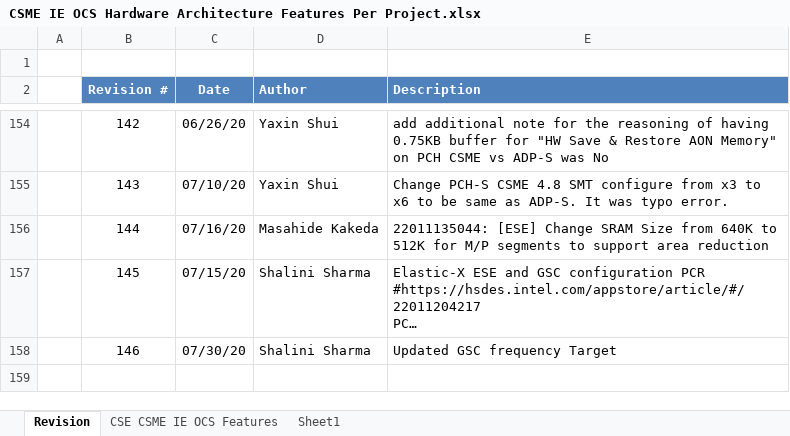
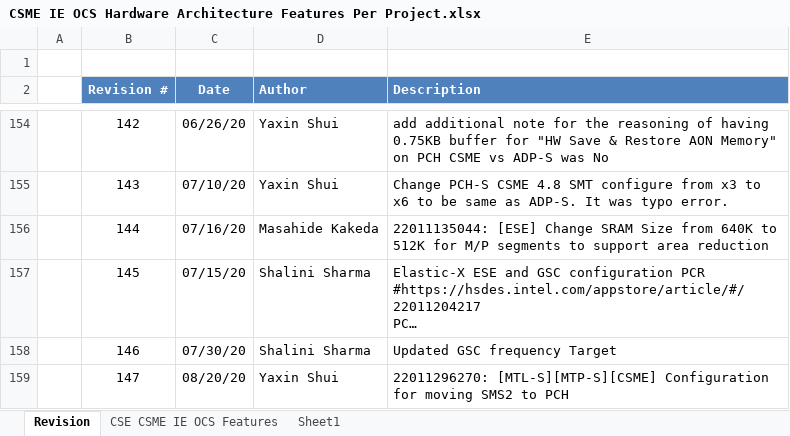
Before and after one commit to jason-ytsao/exp_submodule, an Excel workbook: ArchSpecs/Working/CSME IE OCS Hardware Architecture Features Per Project.xlsx, sheet Revision, drawn as a sheet; only a part is shown, gaps mark what is left out; long unchanged cells end in …; values as stored, in another font and other column widths than the file's, no borders; the diff names each change by its address in the sheet, - before the commit and + after, or states it on an @@ line.

Commit message:
#147 22011296270: [MTL-S][MTP-S][CSME] Configuration for moving SMS2 to PCH
[git-p4: depot-paths = "//depot/projects/coe/CSME/": change = 790990]

```diff
--- a/ArchSpecs/Working/CSME IE OCS Hardware Architecture Features Per Project.xlsx (sheet Revision)
+++ b/ArchSpecs/Working/CSME IE OCS Hardware Architecture Features Per Project.xlsx (sheet Revision)
+row 159:  | 147 | 08/20/20 | Yaxin Shui | 22011296270: [MTL-S][MTP-S][CSME] Configuration for moving SMS2 to PCH
```
Also changed, not shown: sheet CSE CSME IE OCS Features.
